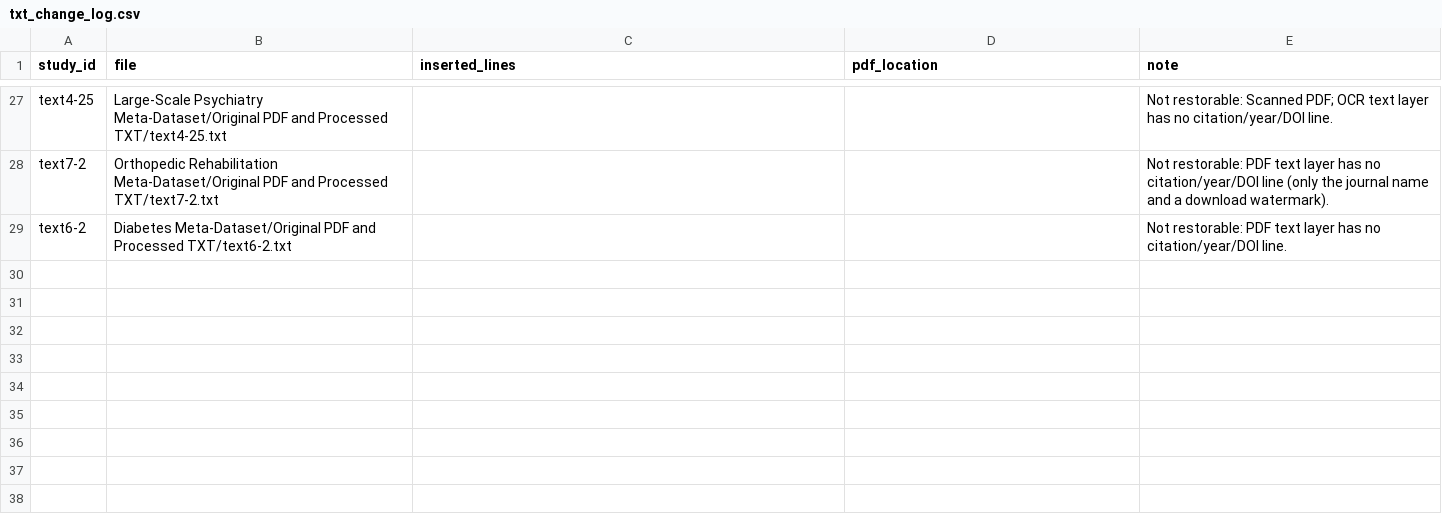
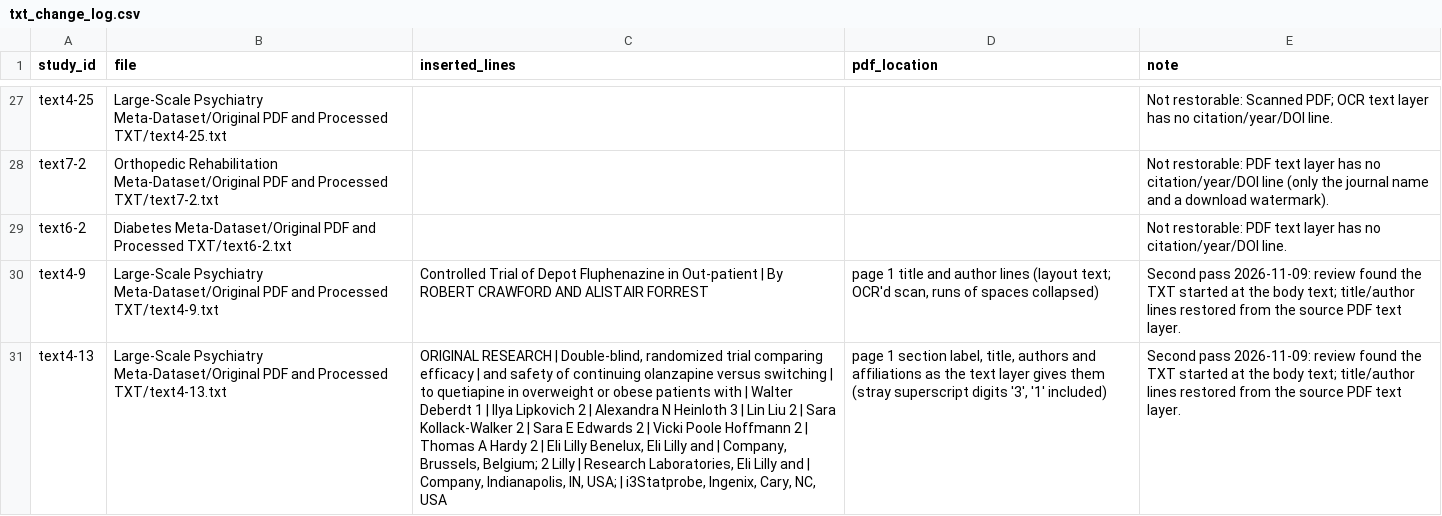
Before and after one commit to yijiajiajiajiajia/MAU-RCT-Extraction, a CSV file: txt_change_log.csv, drawn as a sheet; only a part is shown, gaps mark what is left out; the diff names each change by its address in the sheet, - before the commit and + after, or states it on an @@ line.

```diff
--- a/txt_change_log.csv
+++ b/txt_change_log.csv
+row 30: text4-9 | Large-Scale Psychiatry Meta-Dataset/Original PDF and Processed TXT/text4-9.txt | Controlled Trial of Depot Fluphenazine in Out-patient | By ROBERT CRAWFORD AND ALISTAIR FORREST | page 1 title and author lines (layout text; OCR'd scan, runs of spaces collapsed) | Second pass 2026-11-09: review found the TXT started at the body text; title/author lines restored from the source PDF text layer.
+row 31: text4-13 | Large-Scale Psychiatry Meta-Dataset/Original PDF and Processed TXT/text4-13.txt | ORIGINAL RESEARCH | Double-blind, randomized trial comparing efficacy | and safety of continuing olanzapine versus switching | to quetiapine in overweight or obese patients with | Walter Deberdt 1 | Ilya Lipkovich 2 | Alexandra N Heinloth 3 | Lin Liu 2 | Sara Kollack-Walker 2 | Sara E Edwards 2 | Vicki Poole Hoffmann 2 | Thomas A Hardy 2 | Eli Lilly Benelux, Eli Lilly and | Company, Brussels, Belgium; 2 Lilly | Research Laboratories, Eli Lilly and | Company, Indianapolis, IN, USA; | i3Statprobe, Ingenix, Cary, NC, USA | page 1 section label, title, authors and affiliations as the text layer gives them (stray superscript digits '3', '1' included) | Second pass 2026-11-09: review found the TXT started at the body text; title/author lines restored from the source PDF text layer.
```
Also changed, not shown: 3 other files.
